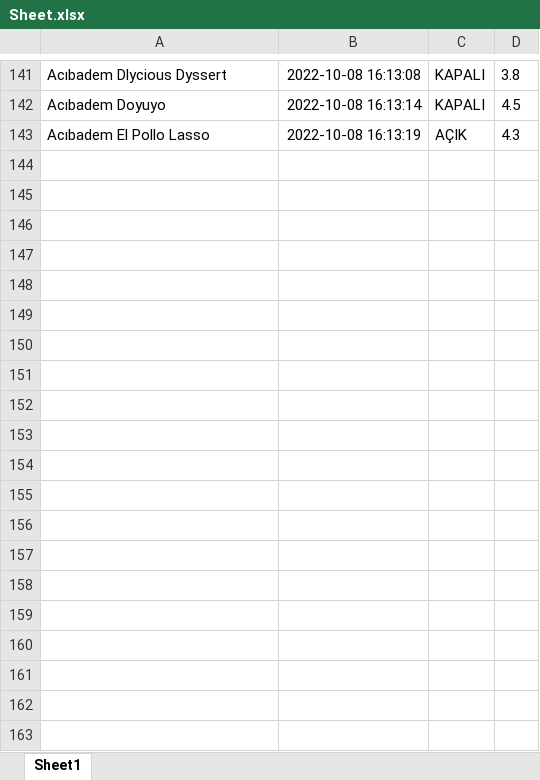
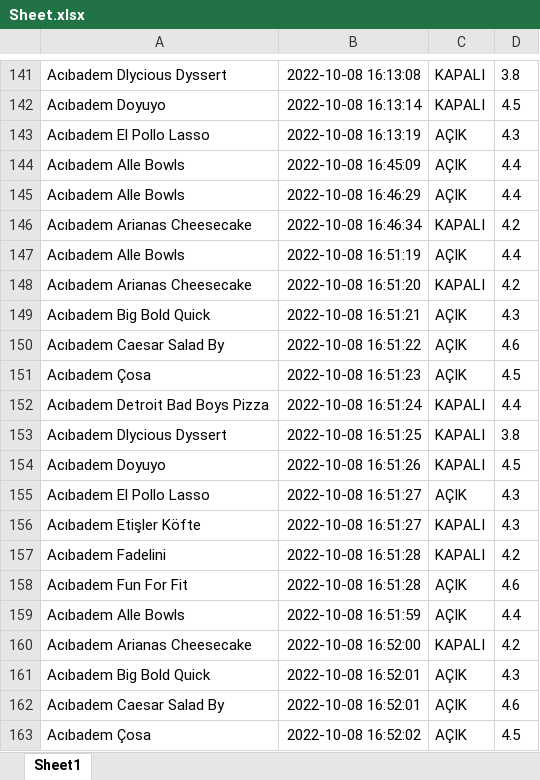
Before and after one commit to burakuren/getir_web_scraping, an Excel workbook: Sheet.xlsx, sheet Sheet1, drawn as a sheet; only a part is shown, gaps mark what is left out; values as stored, in another font and other column widths than the file's, no borders; the diff covers the shown part only; the diff names each change by its address in the sheet, - before the commit and + after, or states it on an @@ line.

```diff
--- a/Sheet.xlsx (sheet Sheet1)
+++ b/Sheet.xlsx (sheet Sheet1)
+row 144: Acıbadem Alle Bowls | 2022-10-08 16:45:09 | AÇIK | 4.4
+row 145: Acıbadem Alle Bowls | 2022-10-08 16:46:29 | AÇIK | 4.4
+row 146: Acıbadem Arianas Cheesecake | 2022-10-08 16:46:34 | KAPALI | 4.2
+row 147: Acıbadem Alle Bowls | 2022-10-08 16:51:19 | AÇIK | 4.4
+row 148: Acıbadem Arianas Cheesecake | 2022-10-08 16:51:20 | KAPALI | 4.2
+row 149: Acıbadem Big Bold Quick | 2022-10-08 16:51:21 | AÇIK | 4.3
+row 150: Acıbadem Caesar Salad By | 2022-10-08 16:51:22 | AÇIK | 4.6
+row 151: Acıbadem Çosa | 2022-10-08 16:51:23 | AÇIK | 4.5
+row 152: Acıbadem Detroit Bad Boys Pizza | 2022-10-08 16:51:24 | KAPALI | 4.4
+row 153: Acıbadem Dlycious Dyssert | 2022-10-08 16:51:25 | KAPALI | 3.8
+row 154: Acıbadem Doyuyo | 2022-10-08 16:51:26 | KAPALI | 4.5
+row 155: Acıbadem El Pollo Lasso | 2022-10-08 16:51:27 | AÇIK | 4.3
+row 156: Acıbadem Etişler Köfte | 2022-10-08 16:51:27 | KAPALI | 4.3
+row 157: Acıbadem Fadelini | 2022-10-08 16:51:28 | KAPALI | 4.2
+row 158: Acıbadem Fun For Fit | 2022-10-08 16:51:28 | AÇIK | 4.6
+row 159: Acıbadem Alle Bowls | 2022-10-08 16:51:59 | AÇIK | 4.4
+row 160: Acıbadem Arianas Cheesecake | 2022-10-08 16:52:00 | KAPALI | 4.2
+row 161: Acıbadem Big Bold Quick | 2022-10-08 16:52:01 | AÇIK | 4.3
+row 162: Acıbadem Caesar Salad By | 2022-10-08 16:52:01 | AÇIK | 4.6
+row 163: Acıbadem Çosa | 2022-10-08 16:52:02 | AÇIK | 4.5
```
Also changed, not shown: 185 added rows elsewhere in this sheet, 2 other files.
